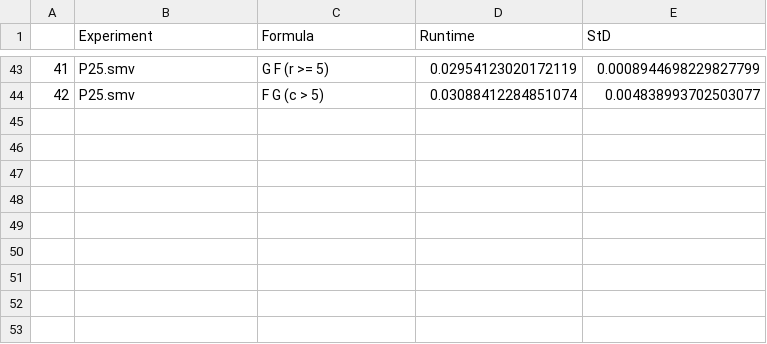
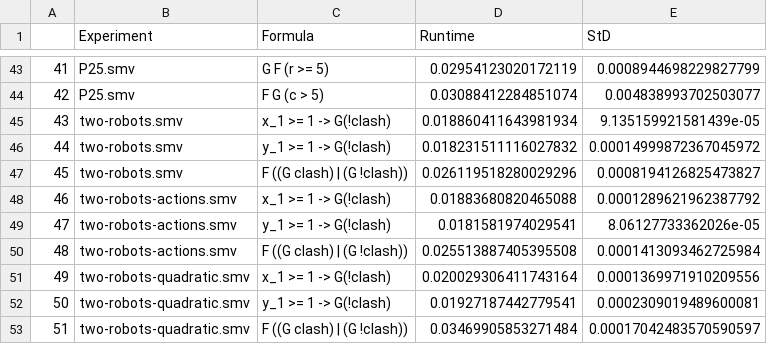
Before and after one commit to yannikschnitzer/Branching-Bisimulation-Learning, a CSV file: benchmarks_results/nuxmv_inf_state_nd_benchmarks.csv, drawn as a sheet; only a part is shown, gaps mark what is left out.

Commit message:
nuxmv robots

```diff
--- a/benchmarks_results/nuxmv_inf_state_nd_benchmarks.csv
+++ b/benchmarks_results/nuxmv_inf_state_nd_benchmarks.csv
@@ -44 +44,10 @@
 42,P25.smv,F G (c > 5),0.03088412284851074,0.004838993702503077
+43,two-robots.smv,x_1 >= 1 -> G(!clash),0.018860411643981934,9.135159921581439e-05
+44,two-robots.smv,y_1 >= 1 -> G(!clash),0.018231511116027832,0.00014999872367045972
+45,two-robots.smv,F ((G clash) | (G !clash)),0.026119518280029296,0.0008194126825473827
+46,two-robots-actions.smv,x_1 >= 1 -> G(!clash),0.01883680820465088,0.0001289621962387792
+47,two-robots-actions.smv,y_1 >= 1 -> G(!clash),0.0181581974029541,8.06127733362026e-05
+48,two-robots-actions.smv,F ((G clash) | (G !clash)),0.025513887405395508,0.0001413093462725984
+49,two-robots-quadratic.smv,x_1 >= 1 -> G(!clash),0.020029306411743164,0.0001369971910209556
+50,two-robots-quadratic.smv,y_1 >= 1 -> G(!clash),0.01927187442779541,0.0002309019489600081
+51,two-robots-quadratic.smv,F ((G clash) | (G !clash)),0.03469905853271484,0.00017042483570590597
```
Also changed, not shown: 7 other files.
